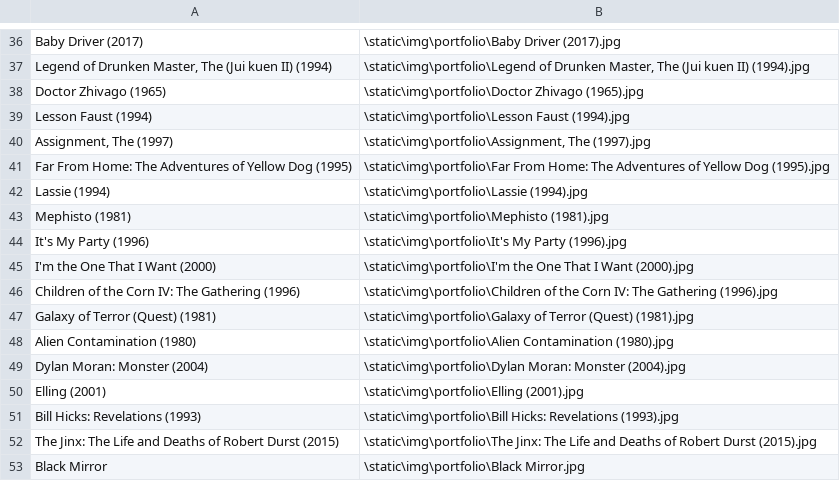
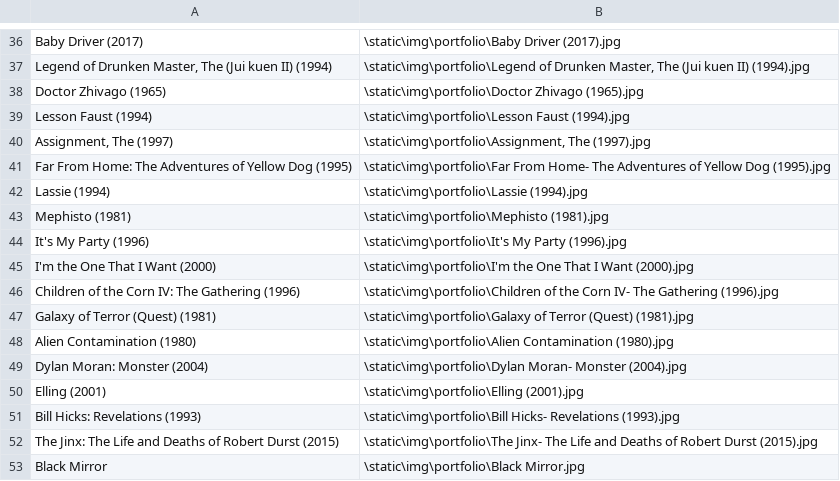
Before and after one commit to Sharanya2015/Movie_Recommender_System, a CSV file: UI/images_url.csv, drawn as a sheet; only a part is shown, gaps mark what is left out.

Commit message:
fix the images not loading

```diff
--- a/UI/images_url.csv
+++ b/UI/images_url.csv
@@ -40,3 +40,3 @@ Lesson Faust (1994),\static\img\portfolio\Lesson Faust (1994).jpg
 "Assignment, The (1997)","\static\img\portfolio\Assignment, The (1997).jpg"
-Far From Home: The Adventures of Yellow Dog (1995),\static\img\portfolio\Far From Home: The Adventures of Yellow Dog (1995).jpg
+Far From Home: The Adventures of Yellow Dog (1995),\static\img\portfolio\Far From Home- The Adventures of Yellow Dog (1995).jpg
 Lassie (1994),\static\img\portfolio\Lassie (1994).jpg
@@ -45,9 +45,9 @@ It's My Party (1996),\static\img\portfolio\It's My Party (1996).jpg
 I'm the One That I Want (2000),\static\img\portfolio\I'm the One That I Want (2000).jpg
-Children of the Corn IV: The Gathering (1996),\static\img\portfolio\Children of the Corn IV: The Gathering (1996).jpg
+Children of the Corn IV: The Gathering (1996),\static\img\portfolio\Children of the Corn IV- The Gathering (1996).jpg
 Galaxy of Terror (Quest) (1981),\static\img\portfolio\Galaxy of Terror (Quest) (1981).jpg
 Alien Contamination (1980),\static\img\portfolio\Alien Contamination (1980).jpg
-Dylan Moran: Monster (2004),\static\img\portfolio\Dylan Moran: Monster (2004).jpg
+Dylan Moran: Monster (2004),\static\img\portfolio\Dylan Moran- Monster (2004).jpg
 Elling (2001),\static\img\portfolio\Elling (2001).jpg
-Bill Hicks: Revelations (1993),\static\img\portfolio\Bill Hicks: Revelations (1993).jpg
-The Jinx: The Life and Deaths of Robert Durst (2015),\static\img\portfolio\The Jinx: The Life and Deaths of Robert Durst (2015).jpg
+Bill Hicks: Revelations (1993),\static\img\portfolio\Bill Hicks- Revelations (1993).jpg
+The Jinx: The Life and Deaths of Robert Durst (2015),\static\img\portfolio\The Jinx- The Life and Deaths of Robert Durst (2015).jpg
 Black Mirror,\static\img\portfolio\Black Mirror.jpg
```
